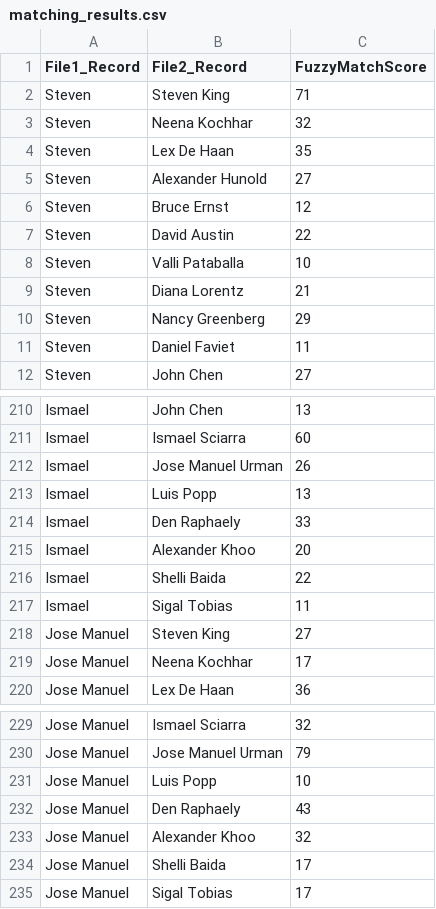
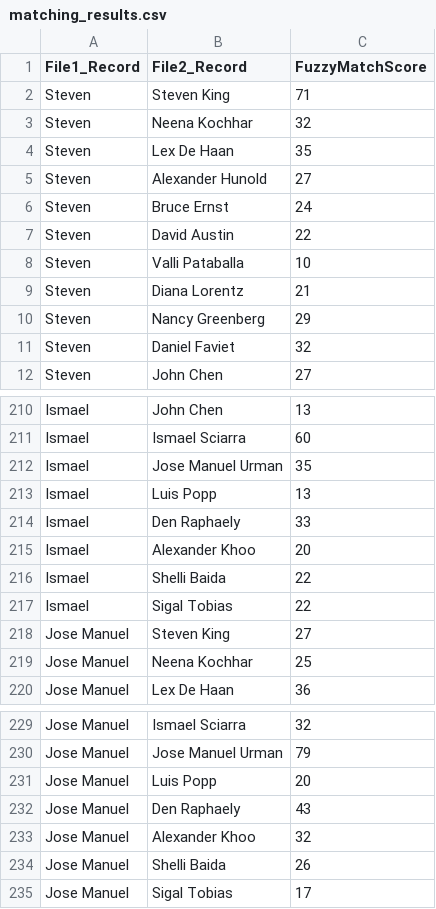
Before and after one commit to AmuthesWaran/python-complete, a CSV file: 00_misc/fuzzymatch/matching_results.csv, drawn as a sheet; only a part is shown, gaps mark what is left out; the diff covers the shown part only.

Commit message:
fuzzy optimized

```diff
--- a/00_misc/fuzzymatch/matching_results.csv
+++ b/00_misc/fuzzymatch/matching_results.csv
@@ -5,3 +5,3 @@ Steven,Lex De Haan,35
 Steven,Alexander Hunold,27
-Steven,Bruce Ernst,12
+Steven,Bruce Ernst,24
 Steven,David Austin,22
@@ -10,3 +10,3 @@ Steven,Diana Lorentz,21
 Steven,Nancy Greenberg,29
-Steven,Daniel Faviet,11
+Steven,Daniel Faviet,32
 Steven,John Chen,27
@@ -211,3 +211,3 @@ Ismael,John Chen,13
 Ismael,Ismael Sciarra,60
-Ismael,Jose Manuel Urman,26
+Ismael,Jose Manuel Urman,35
 Ismael,Luis Popp,13
@@ -216,5 +216,5 @@ Ismael,Alexander Khoo,20
 Ismael,Shelli Baida,22
-Ismael,Sigal Tobias,11
+Ismael,Sigal Tobias,22
 Jose Manuel,Steven King,27
-Jose Manuel,Neena Kochhar,17
+Jose Manuel,Neena Kochhar,25
 Jose Manuel,Lex De Haan,36
@@ -230,6 +230,6 @@ Jose Manuel,Ismael Sciarra,32
 Jose Manuel,Jose Manuel Urman,79
-Jose Manuel,Luis Popp,10
+Jose Manuel,Luis Popp,20
 Jose Manuel,Den Raphaely,43
 Jose Manuel,Alexander Khoo,32
-Jose Manuel,Shelli Baida,17
+Jose Manuel,Shelli Baida,26
 Jose Manuel,Sigal Tobias,17
```
Also changed, not shown: 5 edited cells elsewhere in this file, 5 other files.
